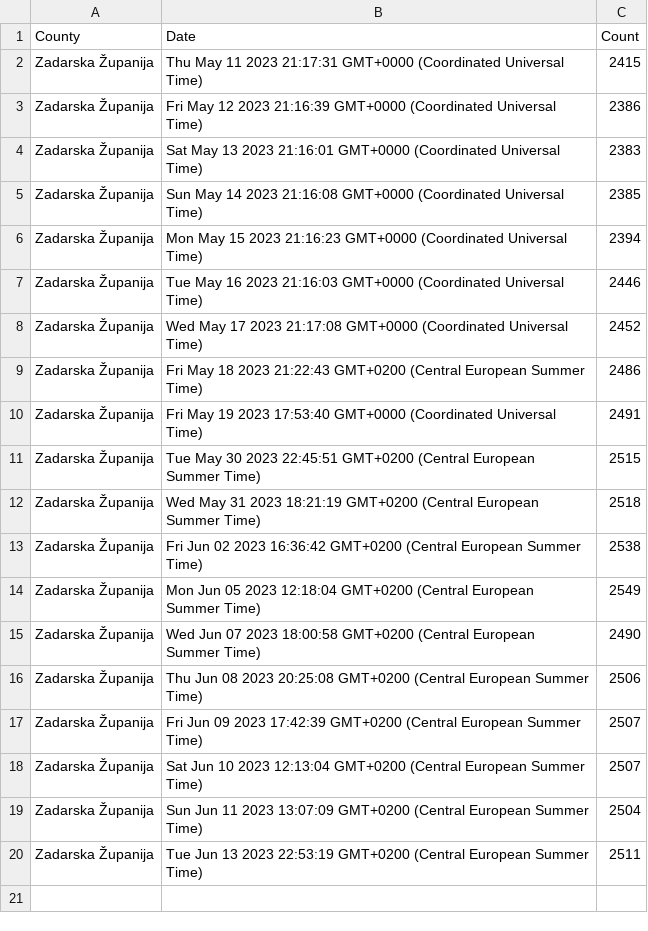
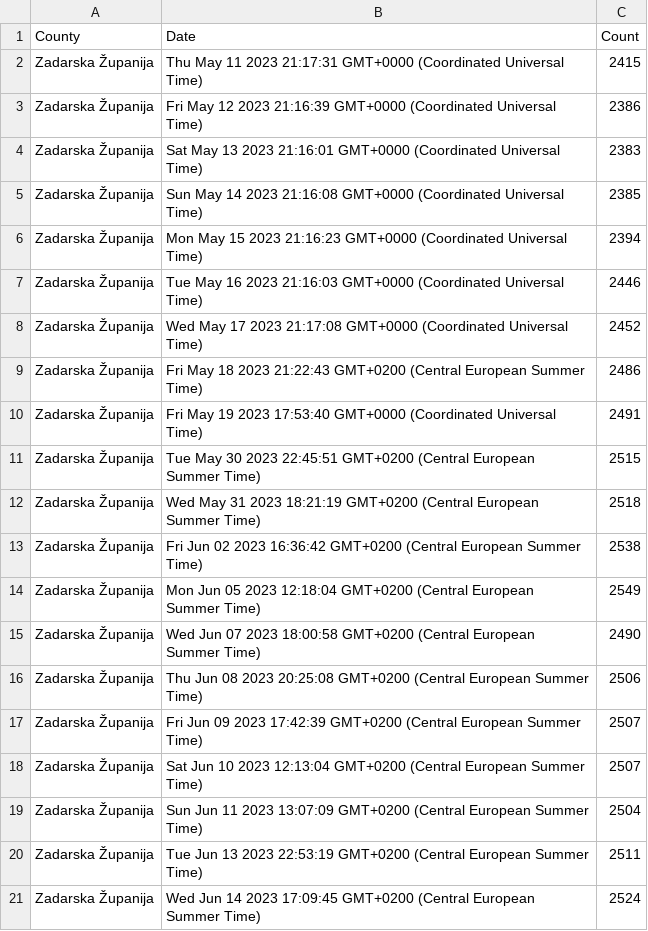
Before and after one commit to curkovicf/real-estate, a CSV file: data/flat/zadarska_zupanija.csv, drawn as a sheet; the diff names each change by its address in the sheet, - before the commit and + after, or states it on an @@ line.

```diff
--- a/data/flat/zadarska_zupanija.csv
+++ b/data/flat/zadarska_zupanija.csv
+row 21: Zadarska Županija | Wed Jun 14 2023 17:09:45 GMT+0200 (Central European Summer Time) | 2524
```
Also changed, not shown: data/flat/grad_zagreb.csv, data/flat/splitsko_dalmatinska_zupanija.csv, 3 other files.
